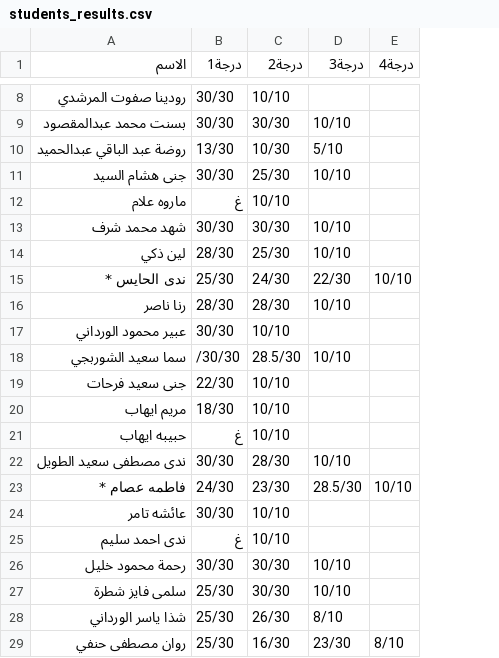
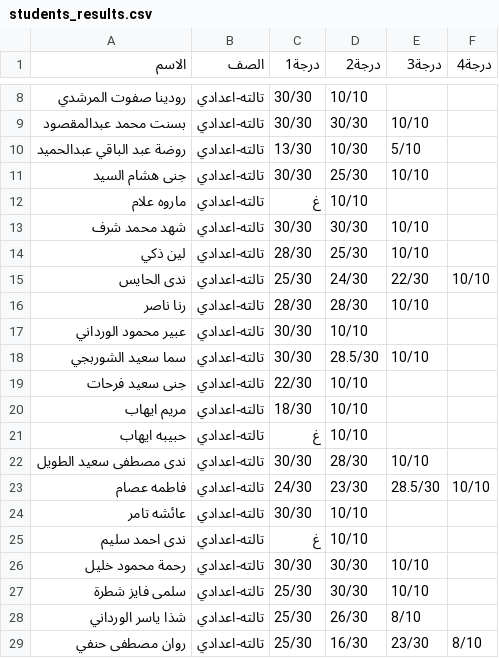
Before and after one commit to elsawahm49-wq/Studentsresult, a CSV file: students_results.csv, drawn as a sheet; only a part is shown, gaps mark what is left out; addresses are those after the commit; the diff covers the shown part only; the diff names each change by its address in the sheet, - before the commit and + after, or states it on an @@ line.

```diff
--- a/students_results.csv
+++ b/students_results.csv
+column B (الصف), rows 8-29: all تالته-اعدادي
-A15 (الاسم): ندى الحايس *
+A15 (الاسم): ندى الحايس
-C18 (درجة1): /30/30
+C18 (درجة1): 30/30
-A23 (الاسم): فاطمه عصام *
+A23 (الاسم): فاطمه عصام
```
Also changed, not shown: 11 removed rows elsewhere in this file.
